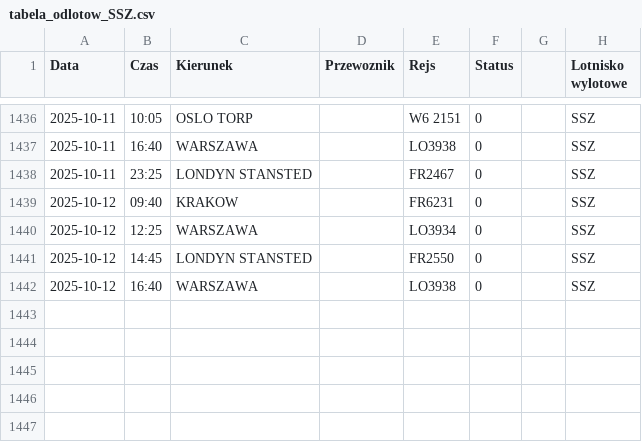
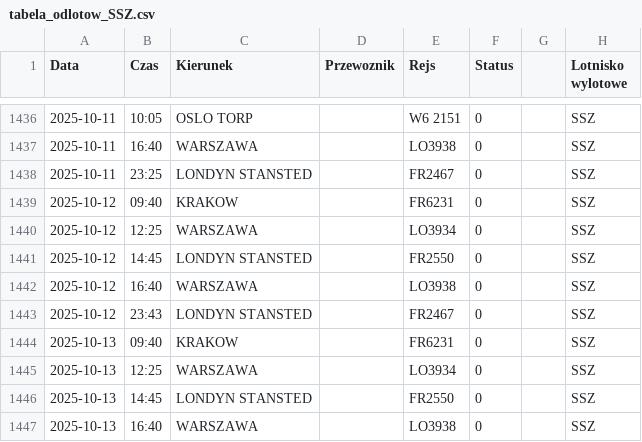
Before and after one commit to dariazielinska/departures-scraper, a CSV file: scraper/scraper_output/tabela_odlotow_SSZ.csv, drawn as a sheet; only a part is shown, gaps mark what is left out; the diff names each change by its address in the sheet, - before the commit and + after, or states it on an @@ line.

```diff
--- a/scraper/scraper_output/tabela_odlotow_SSZ.csv
+++ b/scraper/scraper_output/tabela_odlotow_SSZ.csv
+row 1443: 2025-10-12 | 23:43 | LONDYN STANSTED |  | FR2467 | 0 |  | SSZ
+row 1444: 2025-10-13 | 09:40 | KRAKOW |  | FR6231 | 0 |  | SSZ
+row 1445: 2025-10-13 | 12:25 | WARSZAWA |  | LO3934 | 0 |  | SSZ
+row 1446: 2025-10-13 | 14:45 | LONDYN STANSTED |  | FR2550 | 0 |  | SSZ
+row 1447: 2025-10-13 | 16:40 | WARSZAWA |  | LO3938 | 0 |  | SSZ
```
Also changed, not shown: scraper/scraper_output/tabela_odlotow_GDN.csv, scraper/scraper_output/tabela_odlotow_KTW.csv.
